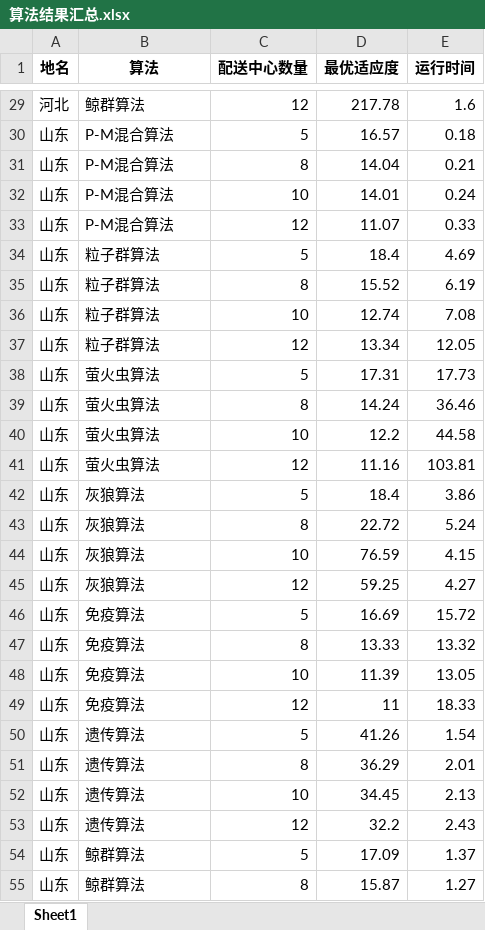
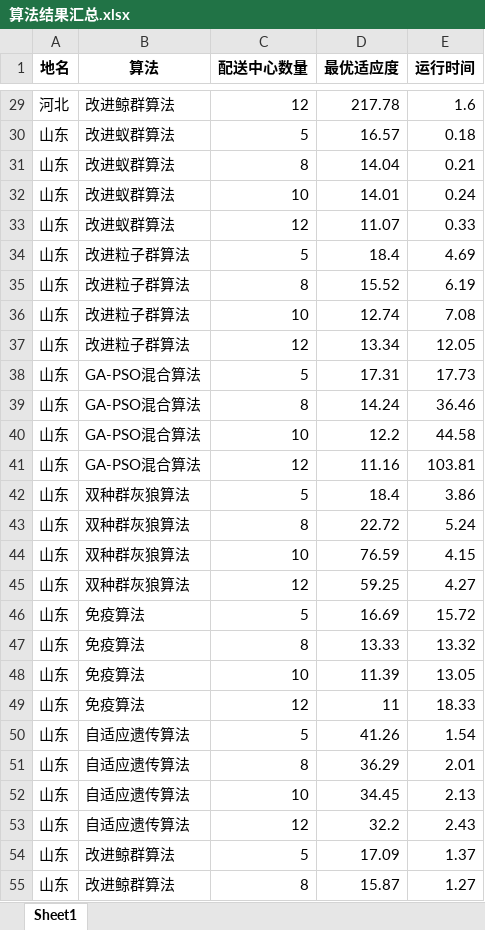
Before and after one commit to Qing-tian202/Graduation-Project, an Excel workbook: 实验结果/对比结果/算法结果汇总.xlsx, sheet Sheet1, drawn as a sheet; only a part is shown, gaps mark what is left out; values as stored, in another font and other column widths than the file's, no borders; the diff covers the shown part only; the diff names each change by its address in the sheet, - before the commit and + after, or states it on an @@ line.

```diff
--- a/实验结果/对比结果/算法结果汇总.xlsx (sheet Sheet1)
+++ b/实验结果/对比结果/算法结果汇总.xlsx (sheet Sheet1)
-B29 (算法): 鲸群算法
+B29 (算法): 改进鲸群算法
-B30:B33 (算法): P-M混合算法
+B30:B33 (算法): 改进蚁群算法
-B34:B37 (算法): 粒子群算法
+B34:B37 (算法): 改进粒子群算法
-B38:B41 (算法): 萤火虫算法
+B38:B41 (算法): GA-PSO混合算法
-B42:B45 (算法): 灰狼算法
+B42:B45 (算法): 双种群灰狼算法
-B50:B53 (算法): 遗传算法
+B50:B53 (算法): 自适应遗传算法
-B54:B55 (算法): 鲸群算法
+B54:B55 (算法): 改进鲸群算法
```
Also changed, not shown: 577 edited cells elsewhere in this sheet.
